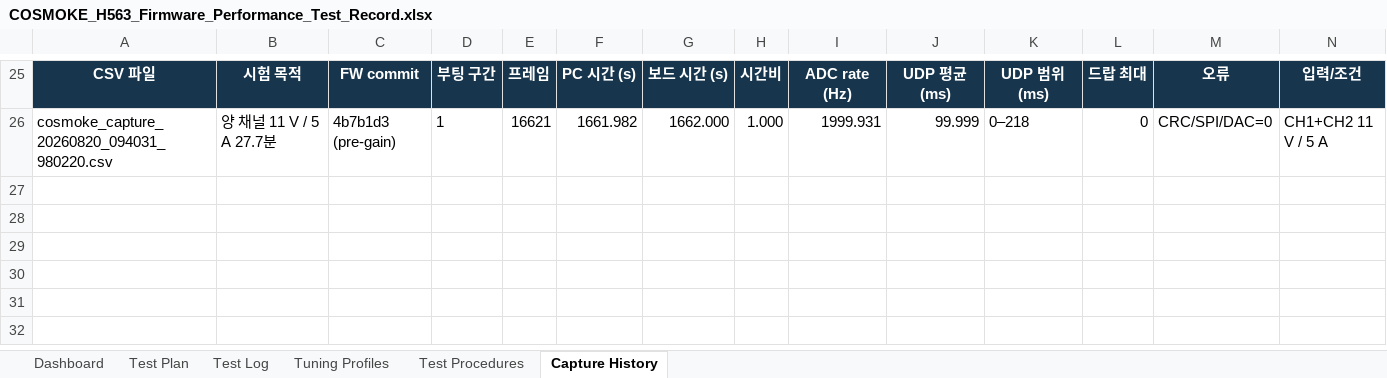
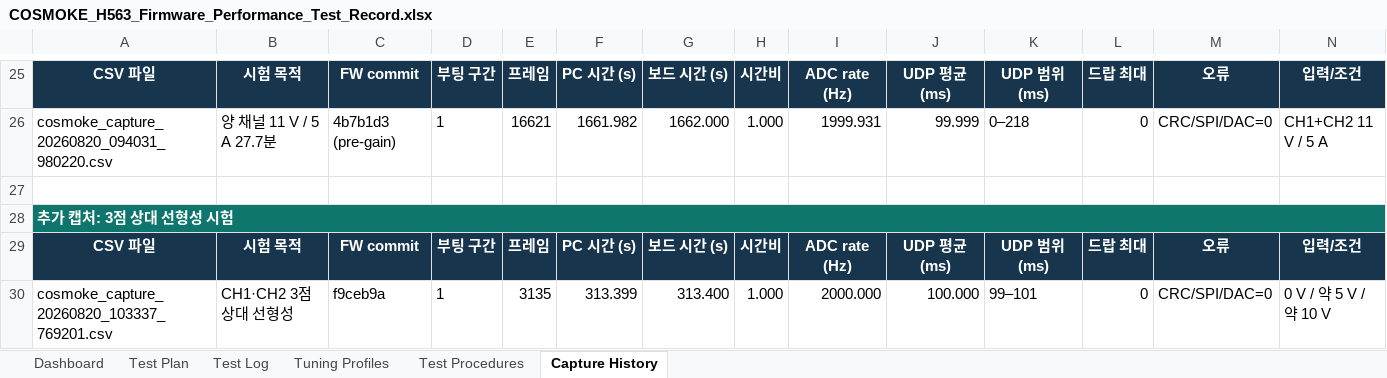
Before and after one commit to qsdftiiok-ops/COSMOKE_H563, an Excel workbook: docs/COSMOKE_H563_Firmware_Performance_Test_Record.xlsx, sheet Capture History, drawn as a sheet; only a part is shown, gaps mark what is left out; values as stored, in another font and other column widths than the file's, no borders; rows hold the shown columns only; the diff names each change by its address in the sheet, - before the commit and + after, or states it on an @@ line.

```diff
--- a/docs/COSMOKE_H563_Firmware_Performance_Test_Record.xlsx (sheet Capture History)
+++ b/docs/COSMOKE_H563_Firmware_Performance_Test_Record.xlsx (sheet Capture History)
+row 27: (empty)
+row 28: 추가 캡처: 3점 상대 선형성 시험
+row 29: CSV 파일 | 시험 목적 | FW commit | 부팅 구간 | 프레임 | PC 시간 (s) | 보드 시간 (s) | 시간비 | ADC rate (Hz) | UDP 평균 (ms) | UDP 범위 (ms) | 드랍 최대 | 오류 | 입력/조건
+row 30: cosmoke_capture_20260820_103337_769201.csv | CH1·CH2 3점 상대 선형성 | f9ceb9a | 1 | 3135 | 313.399 | 313.400 | 1.000 | 2000.000 | 100.000 | 99–101 | 0 | CRC/SPI/DAC=0 | 0 V / 약 5 V / 약 10 V
```
Also changed, not shown: sheet Test Log, sheet Dashboard, charts or pictures.
